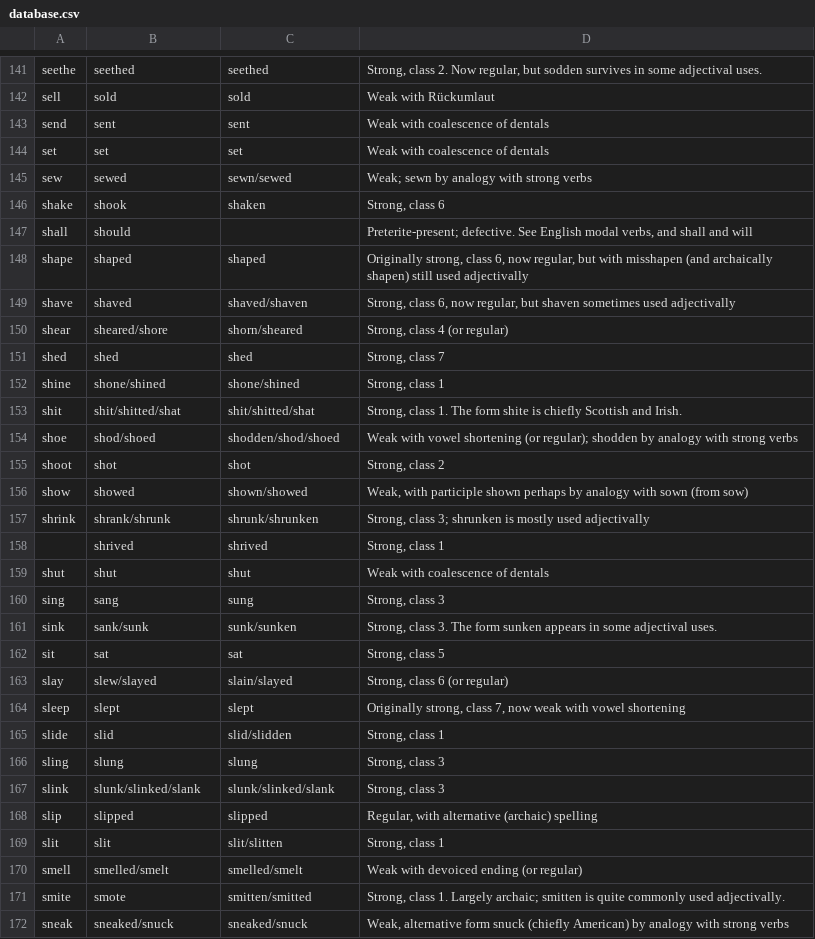
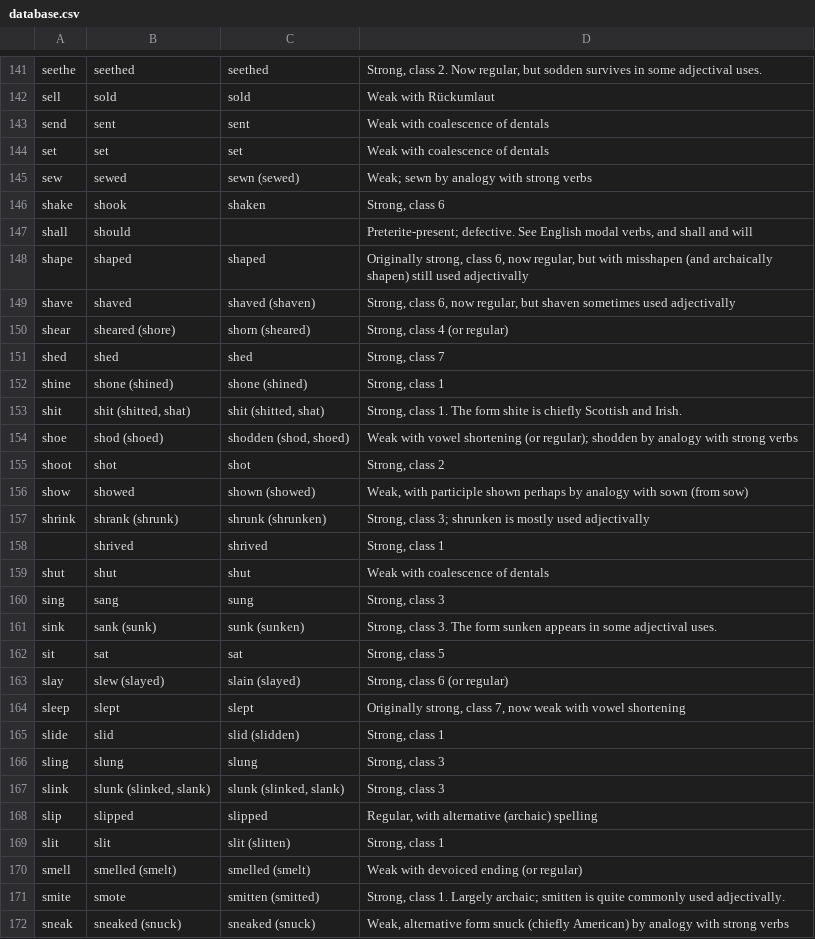
Before and after one commit to engelskan/database, a CSV file: verbs/database.csv, drawn as a sheet; only a part is shown, gaps mark what is left out; the diff covers the shown part only.

```diff
--- a/verbs/database.csv
+++ b/verbs/database.csv
@@ -144,3 +144,3 @@ send,sent,sent,Weak with coalescence of dentals
 set,set,set,Weak with coalescence of dentals
-sew,sewed,sewn/sewed,Weak; sewn by analogy with strong verbs
+sew,sewed,sewn (sewed),Weak; sewn by analogy with strong verbs
 shake,shook,shaken,"Strong, class 6"
@@ -148,11 +148,11 @@ shall,should,,"Preterite-present; defective. See English modal verbs, and shall
 shape,shaped,shaped,"Originally strong, class 6, now regular, but with misshapen (and archaically shapen) still used adjectivally"
-shave,shaved,shaved/shaven,"Strong, class 6, now regular, but shaven sometimes used adjectivally"
-shear,sheared/shore,shorn/sheared,"Strong, class 4 (or regular)"
+shave,shaved,shaved (shaven),"Strong, class 6, now regular, but shaven sometimes used adjectivally"
+shear,sheared (shore),shorn (sheared),"Strong, class 4 (or regular)"
 shed,shed,shed,"Strong, class 7"
-shine,shone/shined,shone/shined,"Strong, class 1"
-shit,shit/shitted/shat,shit/shitted/shat,"Strong, class 1. The form shite is chiefly Scottish and Irish."
-shoe,shod/shoed,shodden/shod/shoed,Weak with vowel shortening (or regular); shodden by analogy with strong verbs
+shine,shone (shined),shone (shined),"Strong, class 1"
+shit,"shit (shitted, shat)","shit (shitted, shat)","Strong, class 1. The form shite is chiefly Scottish and Irish."
+shoe,shod (shoed),"shodden (shod, shoed)",Weak with vowel shortening (or regular); shodden by analogy with strong verbs
 shoot,shot,shot,"Strong, class 2"
-show,showed,shown/showed,"Weak, with participle shown perhaps by analogy with sown (from sow)"
-shrink,shrank/shrunk,shrunk/shrunken,"Strong, class 3; shrunken is mostly used adjectivally"
+show,showed,shown (showed),"Weak, with participle shown perhaps by analogy with sown (from sow)"
+shrink,shrank (shrunk),shrunk (shrunken),"Strong, class 3; shrunken is mostly used adjectivally"
 ,shrived,shrived,"Strong, class 1"
@@ -160,13 +160,13 @@ shut,shut,shut,Weak with coalescence of dentals
 sing,sang,sung,"Strong, class 3"
-sink,sank/sunk,sunk/sunken,"Strong, class 3. The form sunken appears in some adjectival uses."
+sink,sank (sunk),sunk (sunken),"Strong, class 3. The form sunken appears in some adjectival uses."
 sit,sat,sat,"Strong, class 5"
-slay,slew/slayed,slain/slayed,"Strong, class 6 (or regular)"
+slay,slew (slayed),slain (slayed),"Strong, class 6 (or regular)"
 sleep,slept,slept,"Originally strong, class 7, now weak with vowel shortening"
-slide,slid,slid/slidden,"Strong, class 1"
+slide,slid,slid (slidden),"Strong, class 1"
 sling,slung,slung,"Strong, class 3"
-slink,slunk/slinked/slank,slunk/slinked/slank,"Strong, class 3"
+slink,"slunk (slinked, slank)","slunk (slinked, slank)","Strong, class 3"
 slip,slipped,slipped,"Regular, with alternative (archaic) spelling"
-slit,slit,slit/slitten,"Strong, class 1"
-smell,smelled/smelt,smelled/smelt,Weak with devoiced ending (or regular)
-smite,smote,smitten/smitted,"Strong, class 1. Largely archaic; smitten is quite commonly used adjectivally."
-sneak,sneaked/snuck,sneaked/snuck,"Weak, alternative form snuck (chiefly American) by analogy with strong verbs"
+slit,slit,slit (slitten),"Strong, class 1"
+smell,smelled (smelt),smelled (smelt),Weak with devoiced ending (or regular)
+smite,smote,smitten (smitted),"Strong, class 1. Largely archaic; smitten is quite commonly used adjectivally."
+sneak,sneaked (snuck),sneaked (snuck),"Weak, alternative form snuck (chiefly American) by analogy with strong verbs"
```
Also changed, not shown: 2 added rows, 2 removed rows and 129 edited cells elsewhere in this file, 2 other files.
